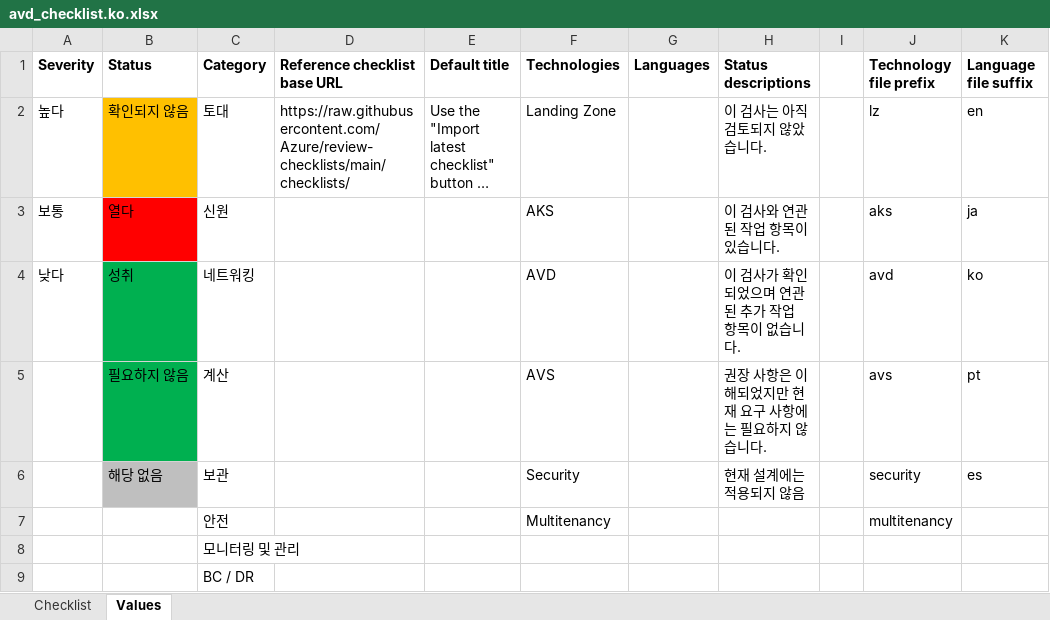
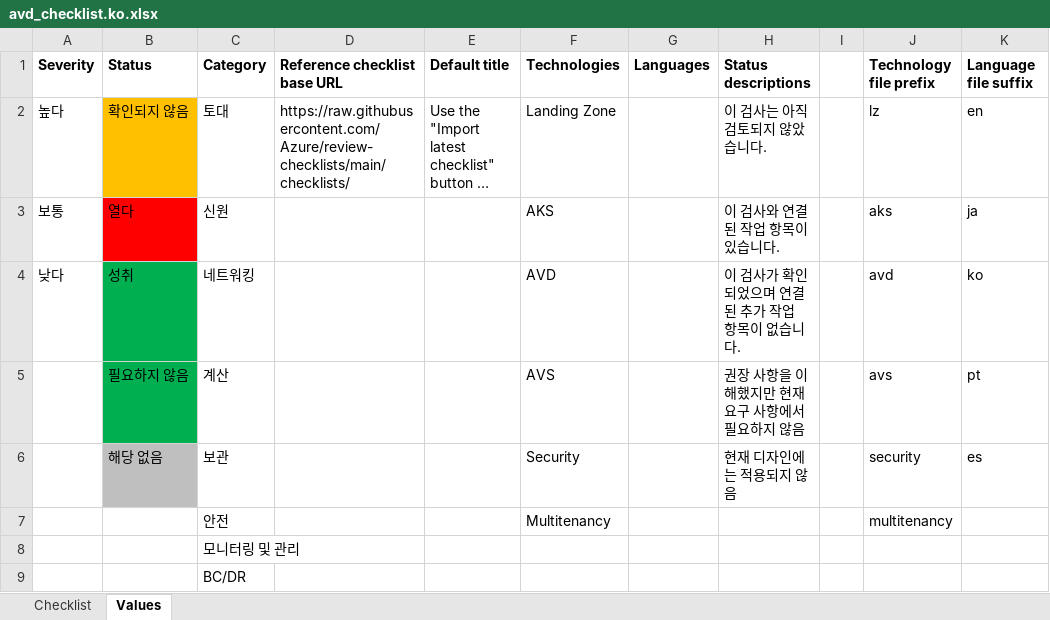
Before and after one commit to Azure/review-checklists, an Excel workbook: spreadsheet/avd_checklist.ko.xlsx, sheet Values, drawn as a sheet; long unchanged cells end in …; values as stored, in another font and other column widths than the file's, no borders; the diff names each change by its address in the sheet, - before the commit and + after, or states it on an @@ line.

```diff
--- a/spreadsheet/avd_checklist.ko.xlsx (sheet Values)
+++ b/spreadsheet/avd_checklist.ko.xlsx (sheet Values)
-H3 (Status descriptions): 이 검사와 연관된 작업 항목이 있습니다.
+H3 (Status descriptions): 이 검사와 연결된 작업 항목이 있습니다.
-H4 (Status descriptions): 이 검사가 확인되었으며 연관된 추가 작업 항목이 없습니다.
+H4 (Status descriptions): 이 검사가 확인되었으며 연결된 추가 작업 항목이 없습니다.
-H5 (Status descriptions): 권장 사항은 이해되었지만 현재 요구 사항에는 필요하지 않습니다.
+H5 (Status descriptions): 권장 사항을 이해했지만 현재 요구 사항에서 필요하지 않음
-H6 (Status descriptions): 현재 설계에는 적용되지 않음
+H6 (Status descriptions): 현재 디자인에는 적용되지 않음
-C9 (Category): BC / DR
+C9 (Category): BC/DR
```
Also changed, not shown: sheet Checklist, spreadsheet/appsvc_security_checklist.pt.xlsx, spreadsheet/avd_checklist.en.xlsx, 13 other files.
